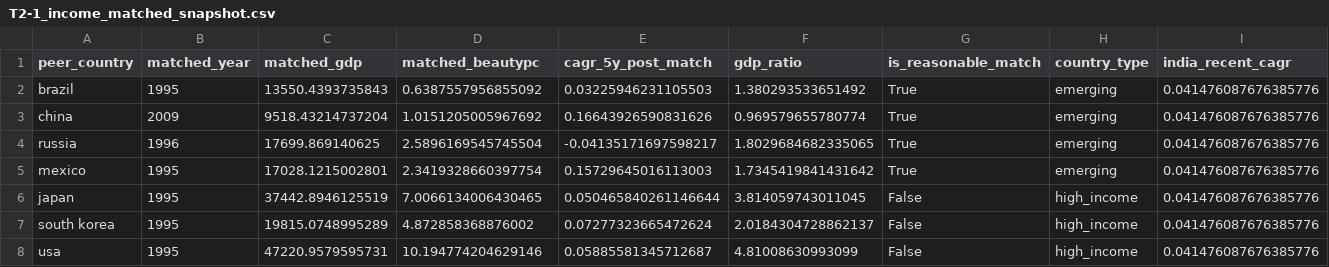
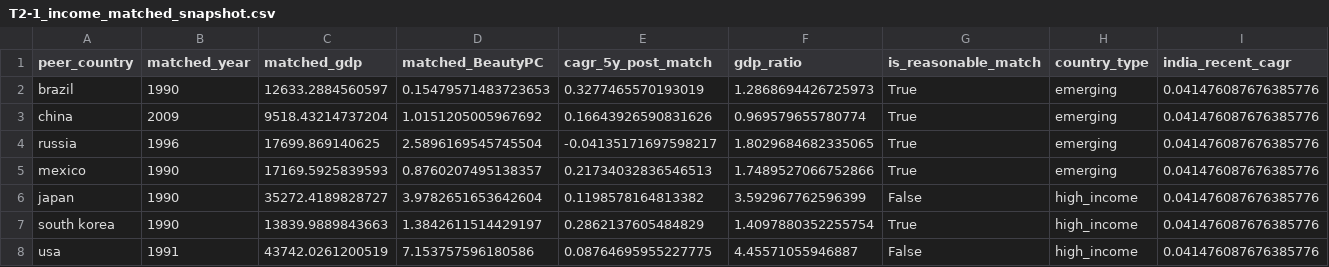
Before and after one commit to ajaitly11/Beauty-Consumption-Analysis, a CSV file: figures/T2-1_income_matched_snapshot.csv, drawn as a sheet.

```diff
--- a/figures/T2-1_income_matched_snapshot.csv
+++ b/figures/T2-1_income_matched_snapshot.csv
@@ -1,8 +1,8 @@
-peer_country,matched_year,matched_gdp,matched_beautypc,cagr_5y_post_match,gdp_ratio,is_reasonable_match,country_type,india_recent_cagr
-brazil,1995,13550.4393735843,0.6387557956855092,0.03225946231105503,1.380293533651492,True,emerging,0.041476087676385776
+peer_country,matched_year,matched_gdp,matched_BeautyPC,cagr_5y_post_match,gdp_ratio,is_reasonable_match,country_type,india_recent_cagr
+brazil,1990,12633.2884560597,0.15479571483723653,0.3277465570193019,1.2868694426725973,True,emerging,0.041476087676385776
 china,2009,9518.43214737204,1.0151205005967692,0.16643926590831626,0.969579655780774,True,emerging,0.041476087676385776
 russia,1996,17699.869140625,2.5896169545745504,-0.04135171697598217,1.8029684682335065,True,emerging,0.041476087676385776
-mexico,1995,17028.1215002801,2.3419328660397754,0.15729645016113003,1.7345419841431642,True,emerging,0.041476087676385776
-japan,1995,37442.8946125519,7.0066134006430465,0.050465840261146644,3.814059743011045,False,high_income,0.041476087676385776
-south korea,1995,19815.0748995289,4.872858368876002,0.07277323665472624,2.0184304728862137,False,high_income,0.041476087676385776
-usa,1995,47220.9579595731,10.194774204629146,0.05885581345712687,4.81008630993099,False,high_income,0.041476087676385776
+mexico,1990,17169.5925839593,0.8760207495138357,0.21734032836546513,1.7489527066752866,True,emerging,0.041476087676385776
+japan,1990,35272.4189828727,3.9782651653642604,0.1198578164813382,3.592967762596399,False,high_income,0.041476087676385776
+south korea,1990,13839.9889843663,1.3842611514429197,0.2862137605484829,1.4097880352255754,True,high_income,0.041476087676385776
+usa,1991,43742.0261200519,7.153757596180586,0.08764695955227775,4.45571055946887,False,high_income,0.041476087676385776
```
Also changed, not shown: figures/T1_piecewise_per_country.csv, figures/T1_piecewise_results.csv, 40 other files.
